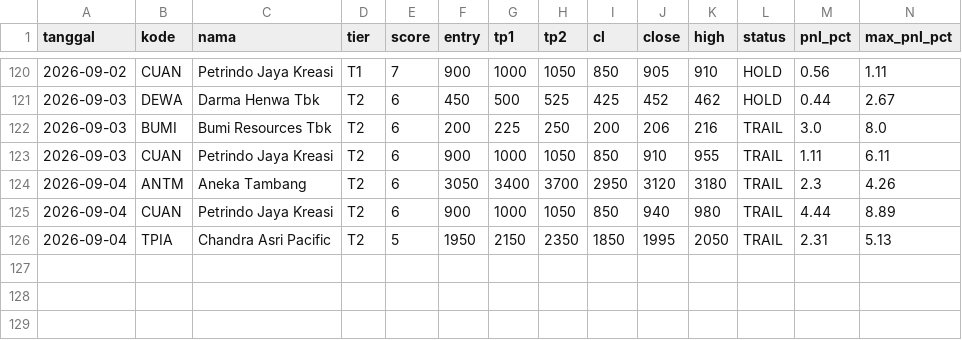
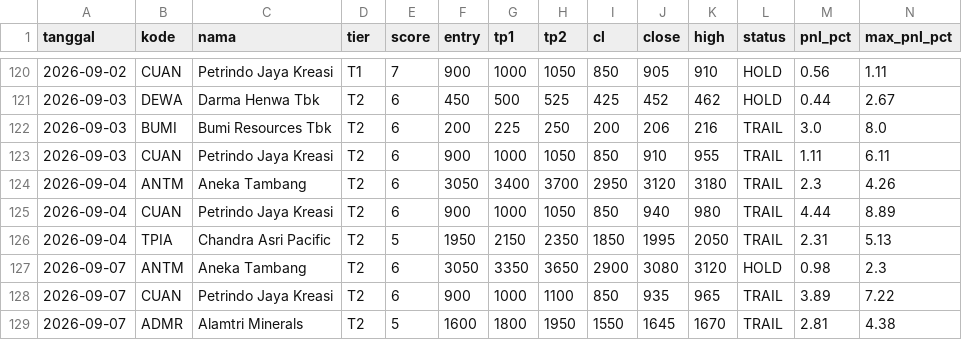
Before and after one commit to n4shru1/mycloude, a CSV file: data/trading/trade_log.csv, drawn as a sheet; only a part is shown, gaps mark what is left out; rows hold the shown columns only; the diff names each change by its address in the sheet, - before the commit and + after, or states it on an @@ line.

```diff
--- a/data/trading/trade_log.csv
+++ b/data/trading/trade_log.csv
+row 127: 2026-09-07 | ANTM | Aneka Tambang | T2 | 6 | 3050 | 3350 | 3650 | 2900 | 3080 | 3120 | HOLD | 0.98 | 2.3
+row 128: 2026-09-07 | CUAN | Petrindo Jaya Kreasi | T2 | 6 | 900 | 1000 | 1100 | 850 | 935 | 965 | TRAIL | 3.89 | 7.22
+row 129: 2026-09-07 | ADMR | Alamtri Minerals | T2 | 5 | 1600 | 1800 | 1950 | 1550 | 1645 | 1670 | TRAIL | 2.81 | 4.38
```
